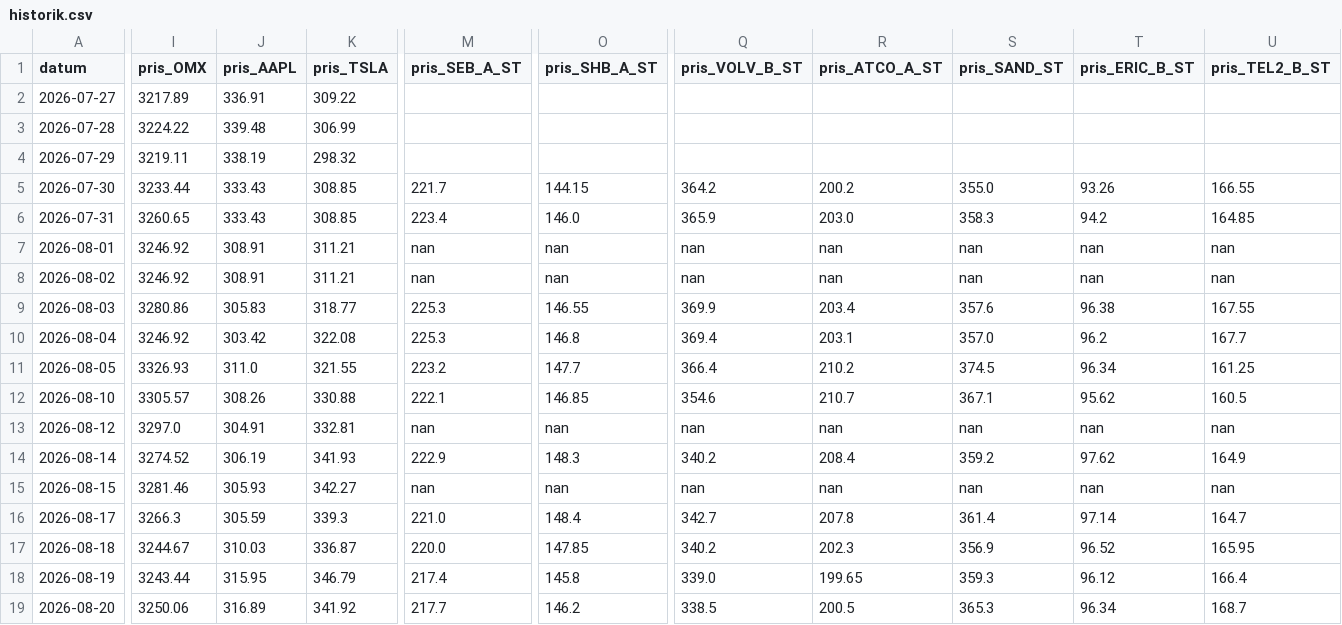
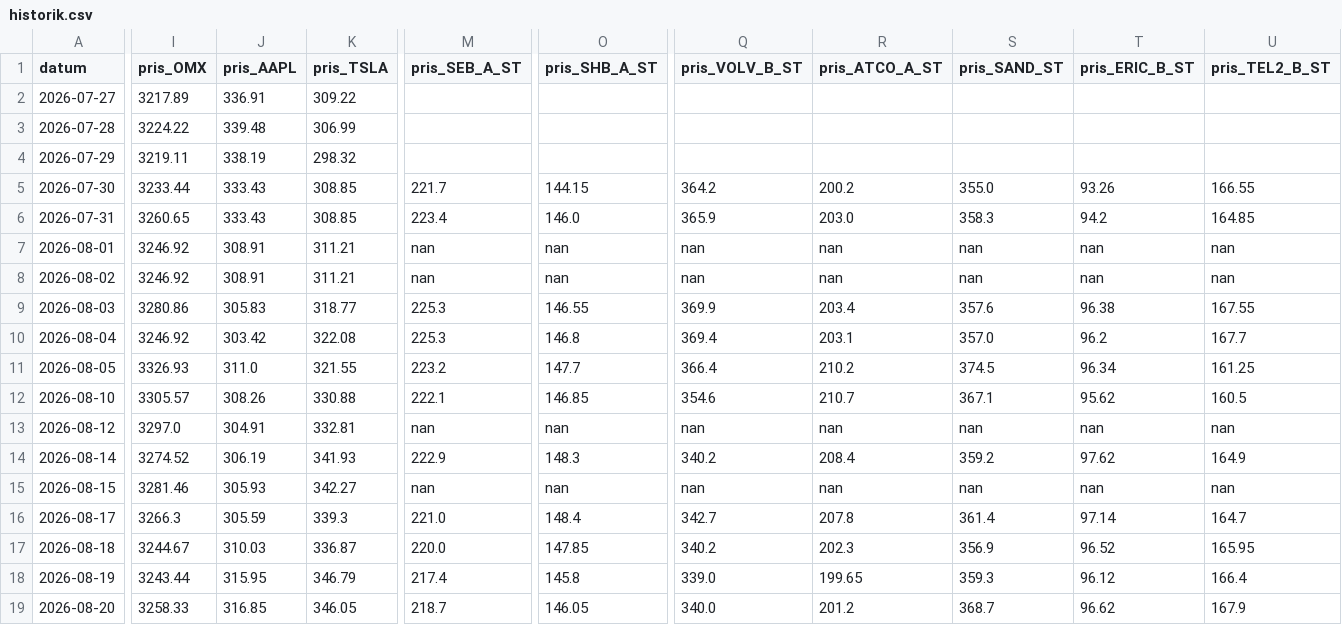
Before and after one commit to Lilmacke/Markus-hub-, a CSV file: historik.csv, drawn as a sheet; only a part is shown, gaps mark what is left out; the diff covers the shown part only; the diff names each change by its address in the sheet, - before the commit and + after, or states it on an @@ line.

```diff
--- a/historik.csv
+++ b/historik.csv
-I19 (pris_OMX): 3250.06
+I19 (pris_OMX): 3258.33
-J19 (pris_AAPL): 316.89
+J19 (pris_AAPL): 316.85
-K19 (pris_TSLA): 341.92
+K19 (pris_TSLA): 346.05
-M19 (pris_SEB_A_ST): 217.7
+M19 (pris_SEB_A_ST): 218.7
-O19 (pris_SHB_A_ST): 146.2
+O19 (pris_SHB_A_ST): 146.05
-Q19 (pris_VOLV_B_ST): 338.5
+Q19 (pris_VOLV_B_ST): 340.0
-R19 (pris_ATCO_A_ST): 200.5
+R19 (pris_ATCO_A_ST): 201.2
-S19 (pris_SAND_ST): 365.3
+S19 (pris_SAND_ST): 368.7
-T19 (pris_ERIC_B_ST): 96.34
+T19 (pris_ERIC_B_ST): 96.62
-U19 (pris_TEL2_B_ST): 168.7
+U19 (pris_TEL2_B_ST): 167.9
```
Also changed, not shown: 10 edited cells elsewhere in this file, 1 other file.
